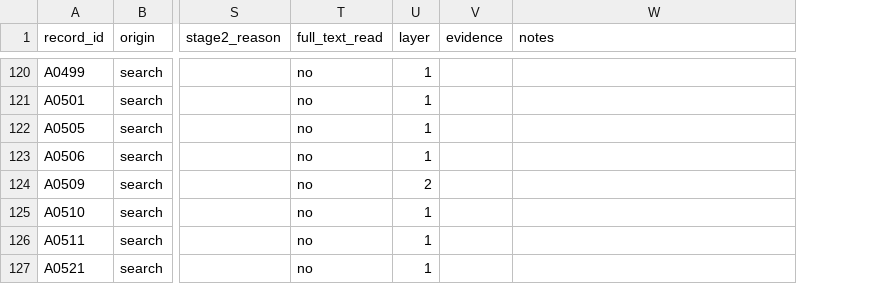
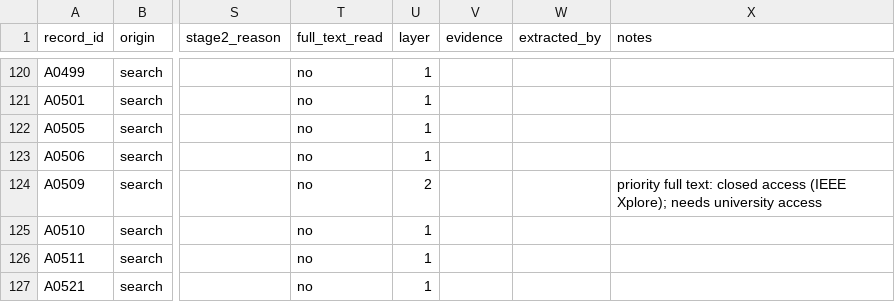
Before and after one commit to Atytmr07/eeg-fusion-benchmark, a CSV file: paper/literature/extraction.csv, drawn as a sheet; only a part is shown, gaps mark what is left out; addresses are those after the commit; the diff covers the shown part only; the diff names each change by its address in the sheet, - before the commit and + after, or states it on an @@ line.

```diff
--- a/paper/literature/extraction.csv
+++ b/paper/literature/extraction.csv
+column W (extracted_by), empty
-X124 (notes): (empty)
+X124 (notes): priority full text: closed access (IEEE Xplore); needs university access
```
Also changed, not shown: 30 edited cells elsewhere in this file, 1 other file.
